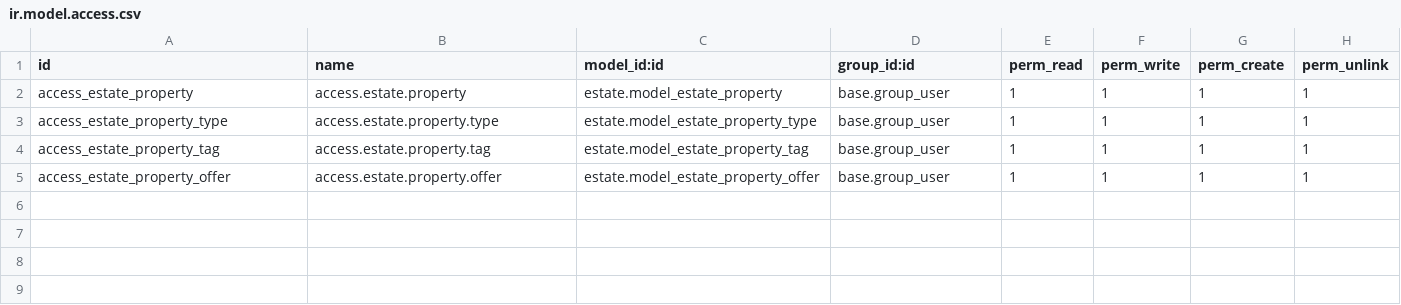
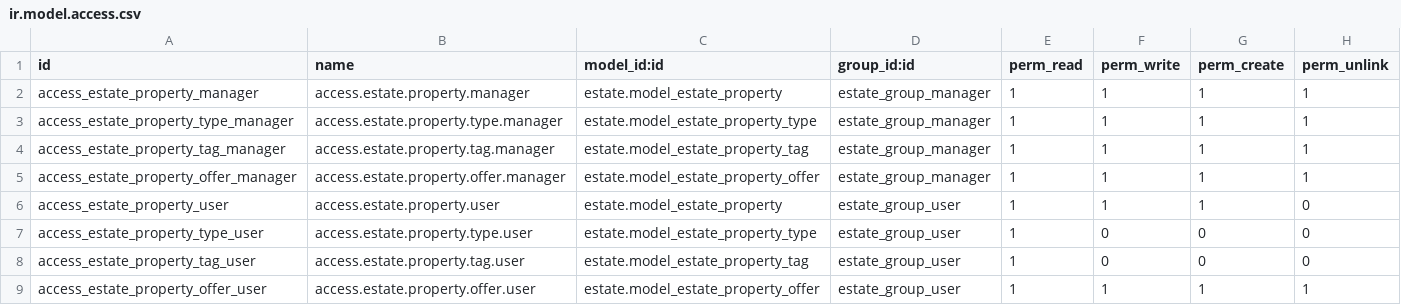
Before and after one commit to xmglord/entrenamiento_tecnico, a CSV file: estate/security/ir.model.access.csv, drawn as a sheet.

Commit message:
Advanced B Access rights

```diff
--- a/estate/security/ir.model.access.csv
+++ b/estate/security/ir.model.access.csv
@@ -1,5 +1,9 @@
 id,name,model_id:id,group_id:id,perm_read,perm_write,perm_create,perm_unlink
-access_estate_property,access.estate.property,estate.model_estate_property,base.group_user,1,1,1,1
-access_estate_property_type,access.estate.property.type,estate.model_estate_property_type,base.group_user,1,1,1,1
-access_estate_property_tag,access.estate.property.tag,estate.model_estate_property_tag,base.group_user,1,1,1,1
-access_estate_property_offer,access.estate.property.offer,estate.model_estate_property_offer,base.group_user,1,1,1,1
+access_estate_property_manager,access.estate.property.manager,estate.model_estate_property,estate_group_manager,1,1,1,1
+access_estate_property_type_manager,access.estate.property.type.manager,estate.model_estate_property_type,estate_group_manager,1,1,1,1
+access_estate_property_tag_manager,access.estate.property.tag.manager,estate.model_estate_property_tag,estate_group_manager,1,1,1,1
+access_estate_property_offer_manager,access.estate.property.offer.manager,estate.model_estate_property_offer,estate_group_manager,1,1,1,1
+access_estate_property_user,access.estate.property.user,estate.model_estate_property,estate_group_user,1,1,1,0
+access_estate_property_type_user,access.estate.property.type.user,estate.model_estate_property_type,estate_group_user,1,0,0,0
+access_estate_property_tag_user,access.estate.property.tag.user,estate.model_estate_property_tag,estate_group_user,1,0,0,0
+access_estate_property_offer_user,access.estate.property.offer.user,estate.model_estate_property_offer,estate_group_user,1,1,1,1
```
